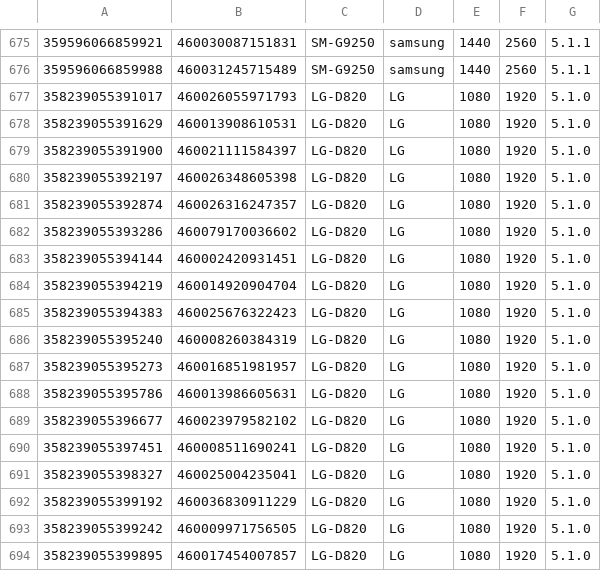
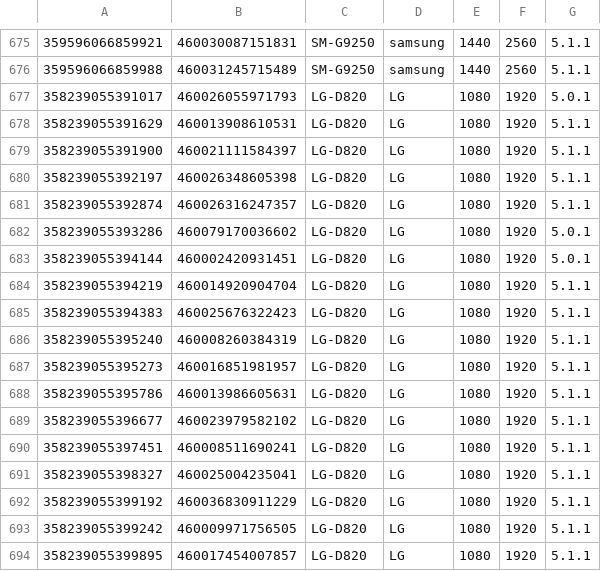
Before and after one commit to zifengyu/WAPS, a CSV file: phone.csv, drawn as a sheet; only a part is shown, gaps mark what is left out.

```diff
--- a/phone.csv
+++ b/phone.csv
@@ -676,19 +676,19 @@
 359596066859988,460031245715489,SM-G9250,samsung,1440,2560,5.1.1
-358239055391017,460026055971793,LG-D820,LG,1080,1920,5.1.0
-358239055391629,460013908610531,LG-D820,LG,1080,1920,5.1.0
-358239055391900,460021111584397,LG-D820,LG,1080,1920,5.1.0
-358239055392197,460026348605398,LG-D820,LG,1080,1920,5.1.0
-358239055392874,460026316247357,LG-D820,LG,1080,1920,5.1.0
-358239055393286,460079170036602,LG-D820,LG,1080,1920,5.1.0
-358239055394144,460002420931451,LG-D820,LG,1080,1920,5.1.0
-358239055394219,460014920904704,LG-D820,LG,1080,1920,5.1.0
-358239055394383,460025676322423,LG-D820,LG,1080,1920,5.1.0
-358239055395240,460008260384319,LG-D820,LG,1080,1920,5.1.0
-358239055395273,460016851981957,LG-D820,LG,1080,1920,5.1.0
-358239055395786,460013986605631,LG-D820,LG,1080,1920,5.1.0
-358239055396677,460023979582102,LG-D820,LG,1080,1920,5.1.0
-358239055397451,460008511690241,LG-D820,LG,1080,1920,5.1.0
-358239055398327,460025004235041,LG-D820,LG,1080,1920,5.1.0
-358239055399192,460036830911229,LG-D820,LG,1080,1920,5.1.0
-358239055399242,460009971756505,LG-D820,LG,1080,1920,5.1.0
-358239055399895,460017454007857,LG-D820,LG,1080,1920,5.1.0
+358239055391017,460026055971793,LG-D820,LG,1080,1920,5.0.1
+358239055391629,460013908610531,LG-D820,LG,1080,1920,5.1.1
+358239055391900,460021111584397,LG-D820,LG,1080,1920,5.1.1
+358239055392197,460026348605398,LG-D820,LG,1080,1920,5.1.1
+358239055392874,460026316247357,LG-D820,LG,1080,1920,5.1.1
+358239055393286,460079170036602,LG-D820,LG,1080,1920,5.0.1
+358239055394144,460002420931451,LG-D820,LG,1080,1920,5.0.1
+358239055394219,460014920904704,LG-D820,LG,1080,1920,5.1.1
+358239055394383,460025676322423,LG-D820,LG,1080,1920,5.1.1
+358239055395240,460008260384319,LG-D820,LG,1080,1920,5.1.1
+358239055395273,460016851981957,LG-D820,LG,1080,1920,5.1.1
+358239055395786,460013986605631,LG-D820,LG,1080,1920,5.1.1
+358239055396677,460023979582102,LG-D820,LG,1080,1920,5.1.1
+358239055397451,460008511690241,LG-D820,LG,1080,1920,5.1.1
+358239055398327,460025004235041,LG-D820,LG,1080,1920,5.1.1
+358239055399192,460036830911229,LG-D820,LG,1080,1920,5.1.1
+358239055399242,460009971756505,LG-D820,LG,1080,1920,5.1.1
+358239055399895,460017454007857,LG-D820,LG,1080,1920,5.1.1
```
Also changed, not shown: 1 other file.
